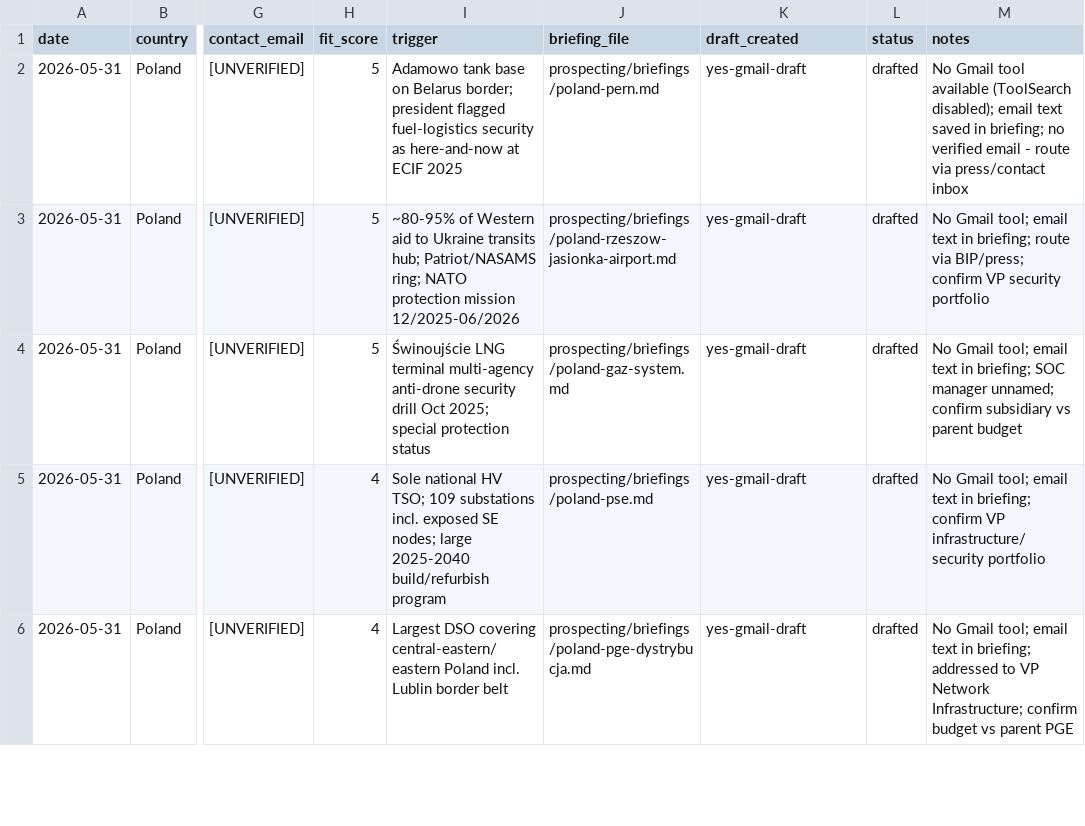
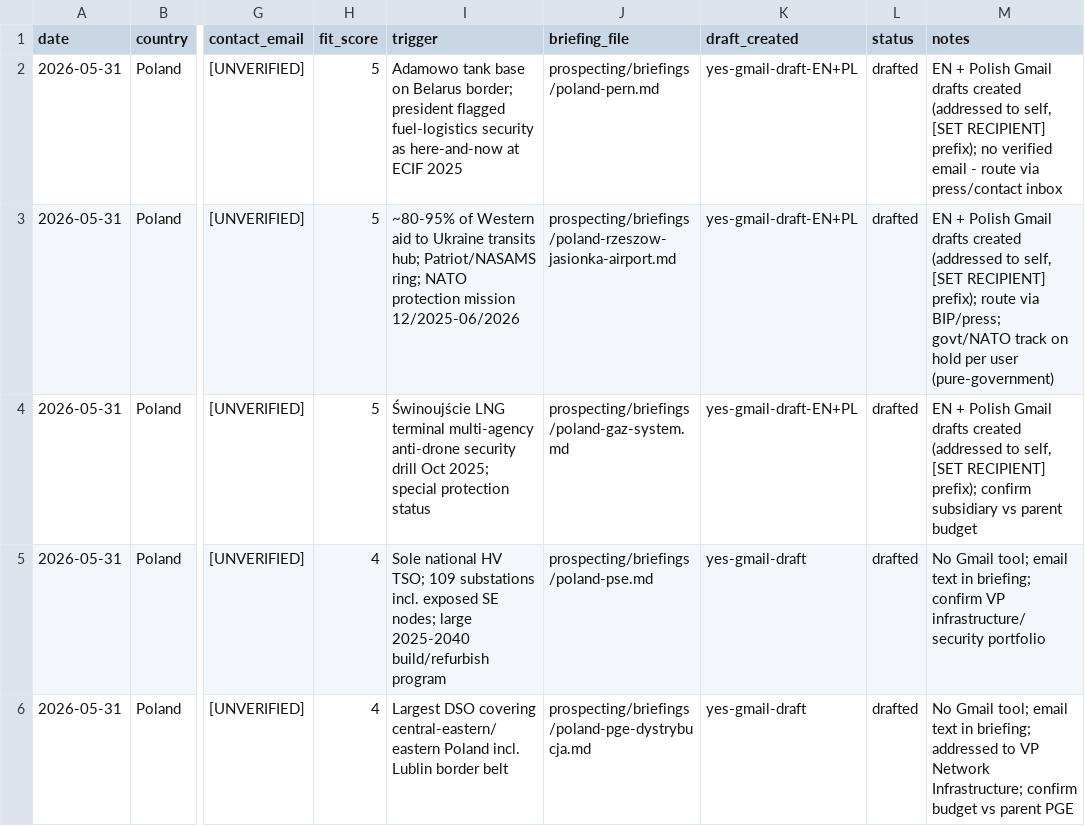
Before and after one commit to FORTLINEGLOBAL/ClaudeCode, a CSV file: prospecting/prospects.csv, drawn as a sheet; only a part is shown, gaps mark what is left out; the diff names each change by its address in the sheet, - before the commit and + after, or states it on an @@ line.

```diff
--- a/prospecting/prospects.csv
+++ b/prospecting/prospects.csv
-K2:K4 (draft_created): yes-gmail-draft
+K2:K4 (draft_created): yes-gmail-draft-EN+PL
-M2 (notes): No Gmail tool available (ToolSearch disabled); email text saved in briefing; no verified…
+M2 (notes): EN + Polish Gmail drafts created (addressed to self, [SET RECIPIENT] prefix); no verified…
-M3 (notes): No Gmail tool; email text in briefing; route via BIP/press; confirm VP security portfolio
+M3 (notes): EN + Polish Gmail drafts created (addressed to self, [SET RECIPIENT] prefix); route via BIP/press; govt/NATO track on hold per user (pure-government)
-M4 (notes): No Gmail tool; email text in briefing; SOC manager unnamed; confirm subsidiary…
+M4 (notes): EN + Polish Gmail drafts created (addressed to self, [SET RECIPIENT] prefix); confirm subsidiary…
```
